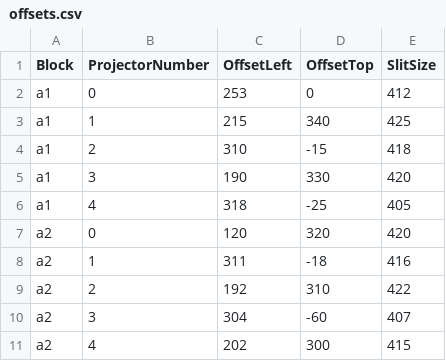
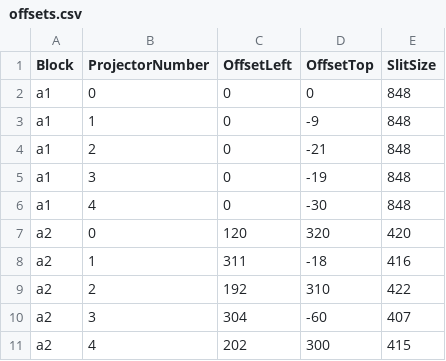
Before and after one commit to solcer/pi3b, a CSV file: offsets.csv, drawn as a sheet.

Commit message:
New geometry's offsets.

```diff
--- a/offsets.csv
+++ b/offsets.csv
@@ -1,7 +1,7 @@
 Block,ProjectorNumber,OffsetLeft,OffsetTop,SlitSize
-a1,0,253,0,412
-a1,1,215,340,425
-a1,2,310,-15,418
-a1,3,190,330,420
-a1,4,318,-25,405
+a1,0,0,0,848
+a1,1,0,-9,848
+a1,2,0,-21,848
+a1,3,0,-19,848
+a1,4,0,-30,848
 a2,0,120,320,420
```
Also changed, not shown: 2 other files.
